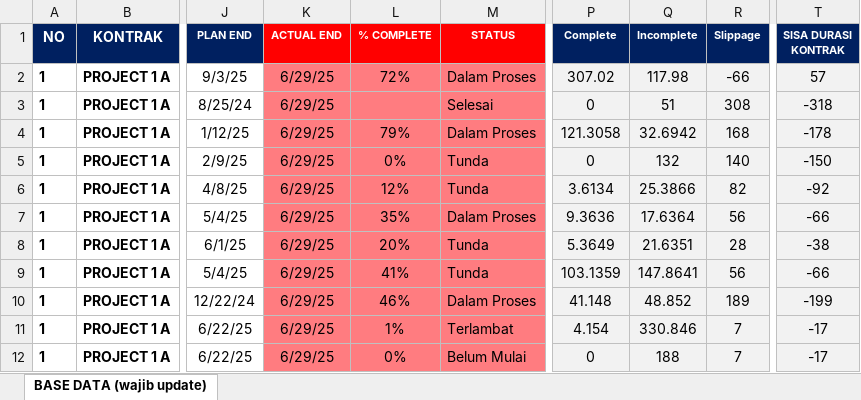
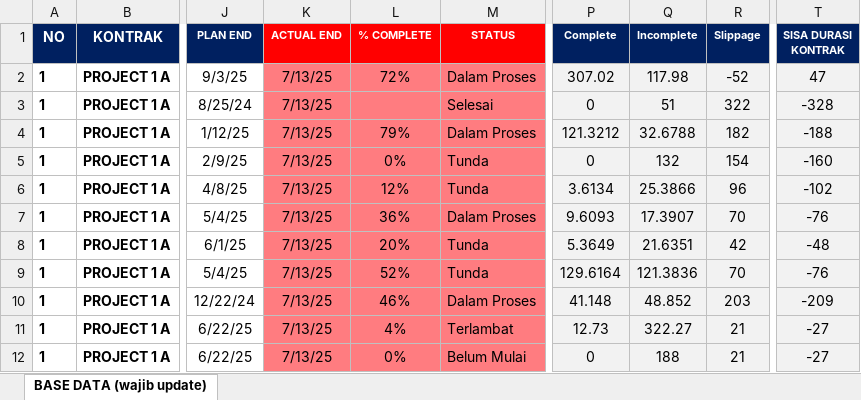
Before and after one commit to quicksxope/dashboardapp-proto, an Excel workbook: data/Data_project_monitoring.xlsx, sheet BASE DATA (wajib update), drawn as a sheet; only a part is shown, gaps mark what is left out; values as stored, in another font and other column widths than the file's, no borders; conditional formats and table styles not drawn; the diff covers the shown part only; the diff names each change by its address in the sheet, - before the commit and + after, or states it on an @@ line.

Commit message:
Update project_file from dashboard

```diff
--- a/data/Data_project_monitoring.xlsx (sheet BASE DATA (wajib update))
+++ b/data/Data_project_monitoring.xlsx (sheet BASE DATA (wajib update))
-K2:K12 (ACTUAL END): 6/29/25
+K2:K12 (ACTUAL END): 7/13/25
-R2 (Slippage): -66
+R2 (Slippage): -52
-T2 (SISA DURASI KONTRAK): 57
+T2 (SISA DURASI KONTRAK): 47
-R3 (Slippage): 308
+R3 (Slippage): 322
-T3 (SISA DURASI KONTRAK): -318
+T3 (SISA DURASI KONTRAK): -328
-P4 (Complete): 121.3058
+P4 (Complete): 121.3212
-Q4 (Incomplete): 32.6942
+Q4 (Incomplete): 32.6788
-R4 (Slippage): 168
+R4 (Slippage): 182
-T4 (SISA DURASI KONTRAK): -178
+T4 (SISA DURASI KONTRAK): -188
-R5 (Slippage): 140
+R5 (Slippage): 154
-T5 (SISA DURASI KONTRAK): -150
+T5 (SISA DURASI KONTRAK): -160
-R6 (Slippage): 82
+R6 (Slippage): 96
-T6 (SISA DURASI KONTRAK): -92
+T6 (SISA DURASI KONTRAK): -102
-L7 (% COMPLETE): 35%
+L7 (% COMPLETE): 36%
-P7 (Complete): 9.3636
+P7 (Complete): 9.6093
-Q7 (Incomplete): 17.6364
+Q7 (Incomplete): 17.3907
-R7 (Slippage): 56
+R7 (Slippage): 70
-T7 (SISA DURASI KONTRAK): -66
+T7 (SISA DURASI KONTRAK): -76
-R8 (Slippage): 28
+R8 (Slippage): 42
-T8 (SISA DURASI KONTRAK): -38
+T8 (SISA DURASI KONTRAK): -48
-L9 (% COMPLETE): 41%
+L9 (% COMPLETE): 52%
-P9 (Complete): 103.1359
+P9 (Complete): 129.6164
-Q9 (Incomplete): 147.8641
+Q9 (Incomplete): 121.3836
-R9 (Slippage): 56
+R9 (Slippage): 70
-T9 (SISA DURASI KONTRAK): -66
+T9 (SISA DURASI KONTRAK): -76
-R10 (Slippage): 189
+R10 (Slippage): 203
-T10 (SISA DURASI KONTRAK): -199
+T10 (SISA DURASI KONTRAK): -209
-L11 (% COMPLETE): 1%
+L11 (% COMPLETE): 4%
-P11 (Complete): 4.154
+P11 (Complete): 12.73
-Q11 (Incomplete): 330.846
+Q11 (Incomplete): 322.27
-R11:R12 (Slippage): 7
+R11:R12 (Slippage): 21
-T11:T12 (SISA DURASI KONTRAK): -17
+T11:T12 (SISA DURASI KONTRAK): -27
```
Also changed, not shown: 501 edited cells elsewhere in this sheet.
